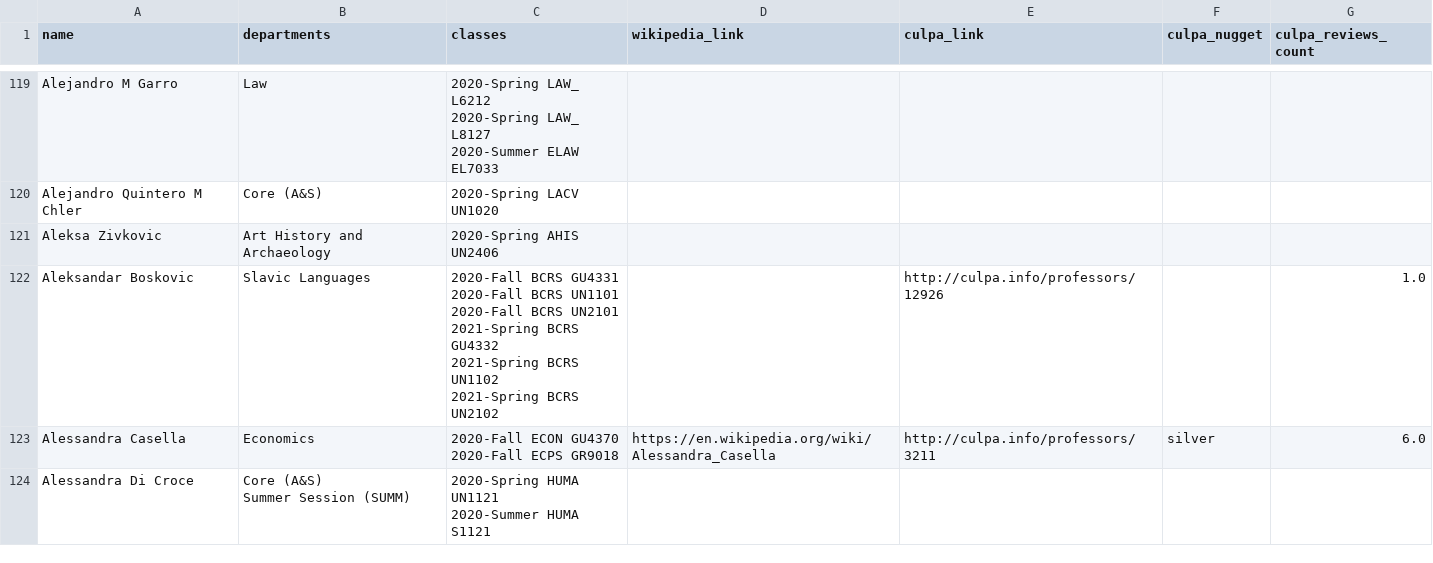
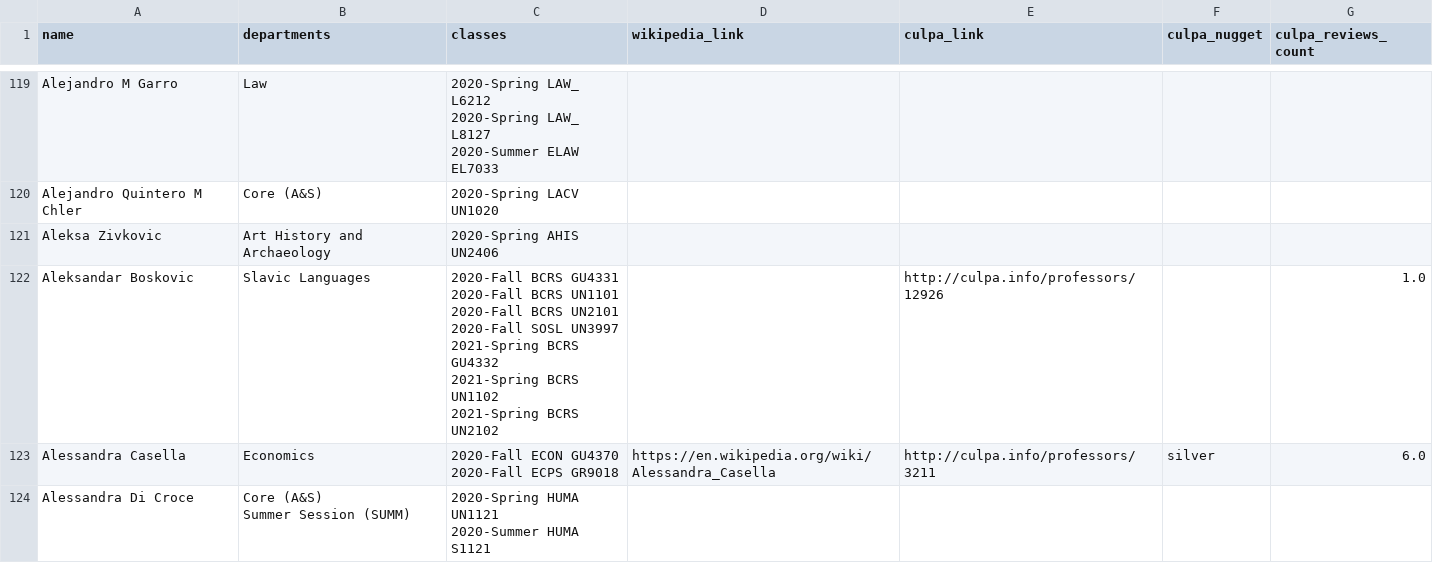
Before and after one commit to soid/columbia-catalog-data, a CSV file: instructors/instructors.csv, drawn as a sheet; only a part is shown, gaps mark what is left out; the diff covers the shown part only.

```diff
--- a/instructors/instructors.csv
+++ b/instructors/instructors.csv
@@ -431,8 +433,9 @@ Alejandro Quintero M Chler,Core (A&S)	,2020-Spring LACV UN1020,,,,
 Aleksa Zivkovic,Art History and Archaeology,2020-Spring AHIS UN2406,,,,
-Aleksandar Boskovic,Slavic Languages,"2020-Fall BCRS GU4331
-2020-Fall BCRS UN1101
-2020-Fall BCRS UN2101
-2021-Spring BCRS GU4332
-2021-Spring BCRS UN1102
-2021-Spring BCRS UN2102",,http://culpa.info/professors/12926,,1.0
+Aleksandar Boskovic,Slavic Languages,"2020-Fall BCRS GU4331
+2020-Fall BCRS UN1101
+2020-Fall BCRS UN2101
+2020-Fall SOSL UN3997
+2021-Spring BCRS GU4332
+2021-Spring BCRS UN1102
+2021-Spring BCRS UN2102",,http://culpa.info/professors/12926,,1.0
 Alessandra Casella,Economics,"2020-Fall ECON GU4370
```
Also changed, not shown: 3 added rows and 10 edited cells elsewhere in this file, 6 other files.
